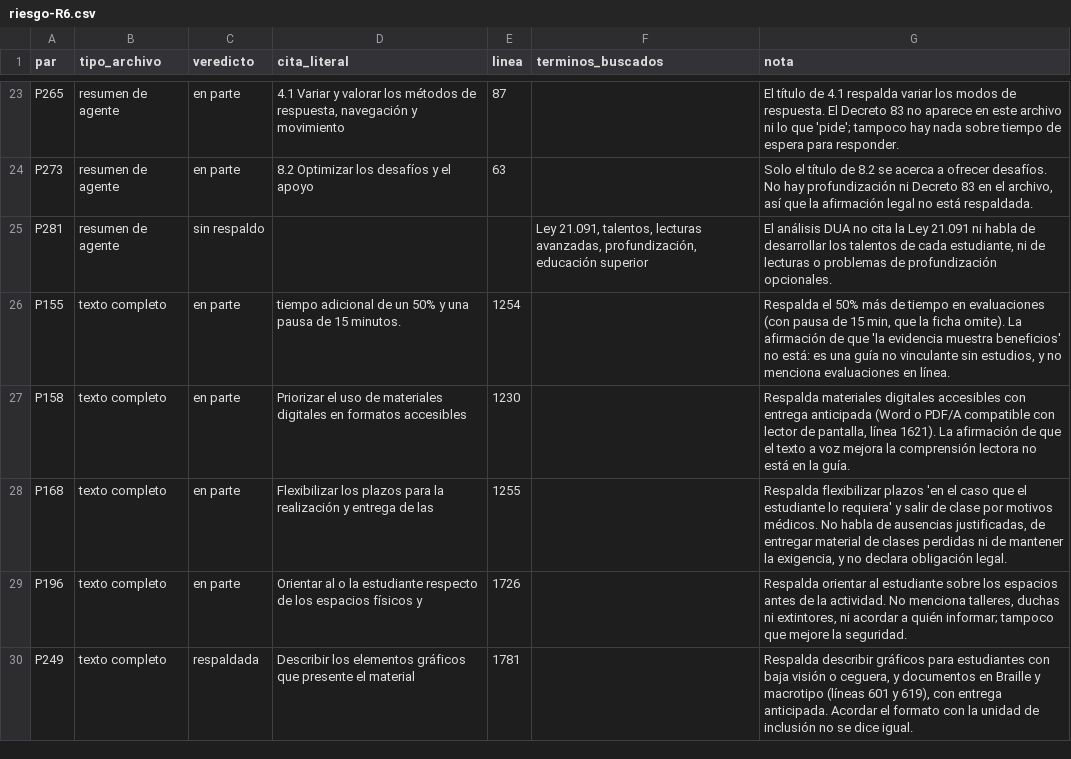
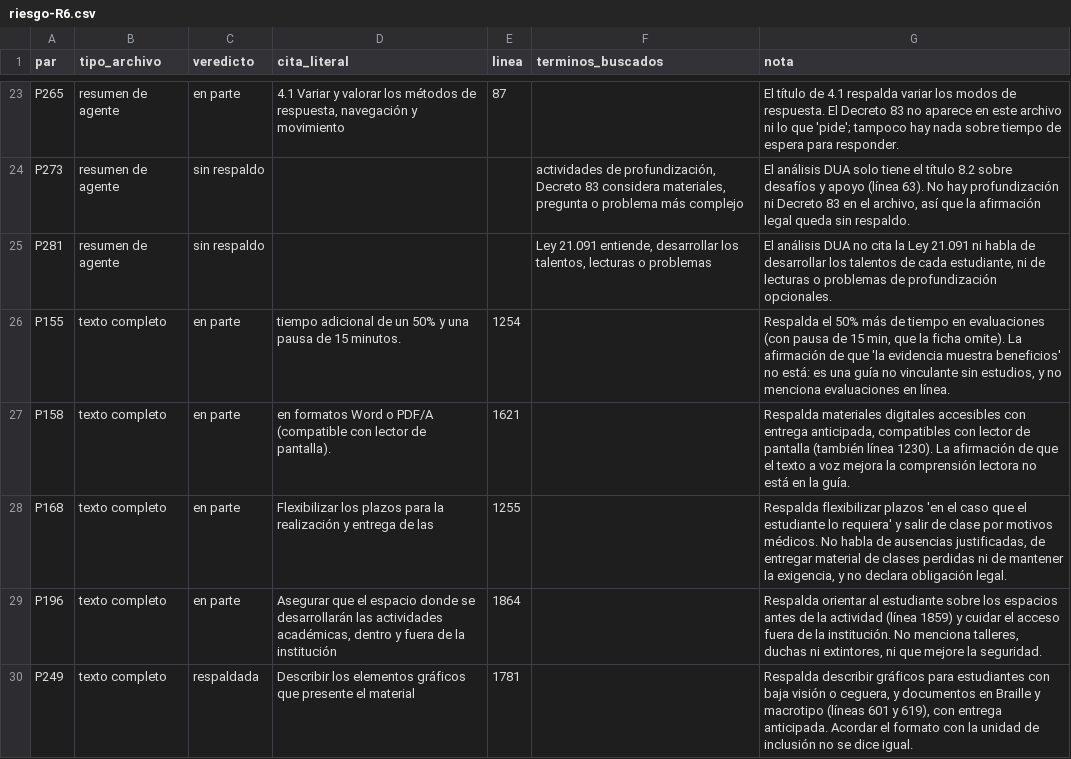
Before and after one commit to JonathanPrz/prizma, a CSV file: docs/revision-fuentes/riesgo-R6.csv, drawn as a sheet; only a part is shown, gaps mark what is left out; the diff covers the shown part only; the diff names each change by its address in the sheet, - before the commit and + after, or states it on an @@ line.

```diff
--- a/docs/revision-fuentes/riesgo-R6.csv
+++ b/docs/revision-fuentes/riesgo-R6.csv
-C24 (veredicto): en parte
+C24 (veredicto): sin respaldo
-D24 (cita_literal): 8.2 Optimizar los desafíos y el apoyo
+D24 (cita_literal): (empty)
-E24 (linea): 63
+E24 (linea): (empty)
-F24 (terminos_buscados): (empty)
+F24 (terminos_buscados): actividades de profundización, Decreto 83 considera materiales, pregunta o problema más complejo
-G24 (nota): Solo el título de 8.2 se acerca a ofrecer desafíos. No hay profundización ni Decreto 83 en el archivo, así que la afirmación legal no está respaldada.
+G24 (nota): El análisis DUA solo tiene el título 8.2 sobre desafíos y apoyo (línea 63). No hay profundización ni Decreto 83 en el archivo, así que la afirmación legal queda sin respaldo.
-F25 (terminos_buscados): Ley 21.091, talentos, lecturas avanzadas, profundización, educación superior
+F25 (terminos_buscados): Ley 21.091 entiende, desarrollar los talentos, lecturas o problemas
-D27 (cita_literal): Priorizar el uso de materiales digitales en formatos accesibles
+D27 (cita_literal): en formatos Word o PDF/A (compatible con lector de pantalla).
-E27 (linea): 1230
+E27 (linea): 1621
-G27 (nota): …con entrega anticipada (Word o PDF/A compatible con lector de pantalla, línea 1621). La afirmación…
+G27 (nota): …con entrega anticipada, compatibles con lector de pantalla (también línea 1230). La afirmación…
-D29 (cita_literal): Orientar al o la estudiante respecto de los espacios físicos y
+D29 (cita_literal): Asegurar que el espacio donde se desarrollarán las actividades académicas, dentro y fuera de la institución
-E29 (linea): 1726
+E29 (linea): 1864
-G29 (nota): …de la actividad. No menciona talleres, duchas ni extintores, ni acordar a quién informar; tampoco que mejore…
+G29 (nota): …de la actividad (línea 1859) y cuidar el acceso fuera de la institución. No menciona talleres, duchas ni extintores, ni que mejore…
```
Also changed, not shown: 40 edited cells elsewhere in this file.
